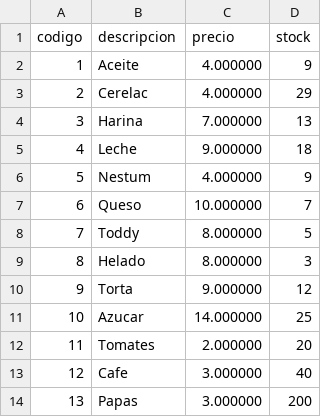
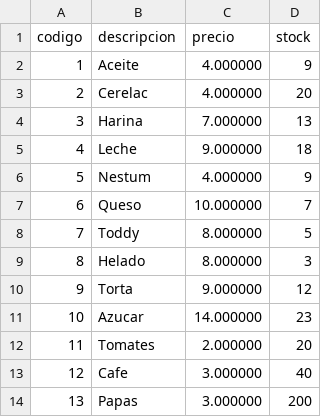
Before and after one commit to Old-Lx/CI-2126, a CSV file: EquipoRed/productos.csv, drawn as a sheet; only a part is shown.

```diff
--- a/EquipoRed/productos.csv
+++ b/EquipoRed/productos.csv
@@ -2,3 +2,3 @@ codigo;descripcion;precio;stock
 1;Aceite;4.000000;9
-2;Cerelac;4.000000;29
+2;Cerelac;4.000000;20
 3;Harina;7.000000;13
@@ -10,3 +10,3 @@ codigo;descripcion;precio;stock
 9;Torta;9.000000;12
-10;Azucar;14.000000;25
+10;Azucar;14.000000;23
 11;Tomates;2.000000;20
```
Also changed, not shown: 2 other files.
